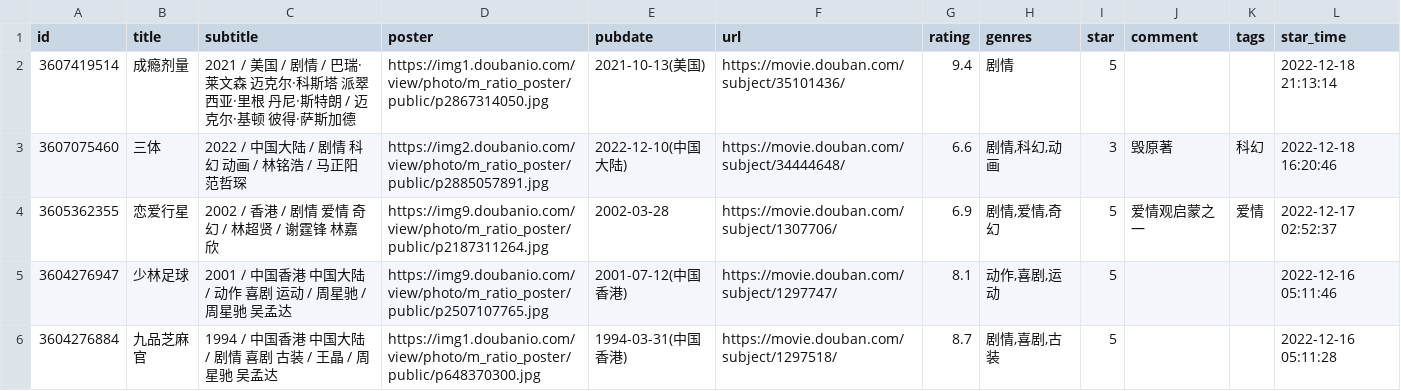
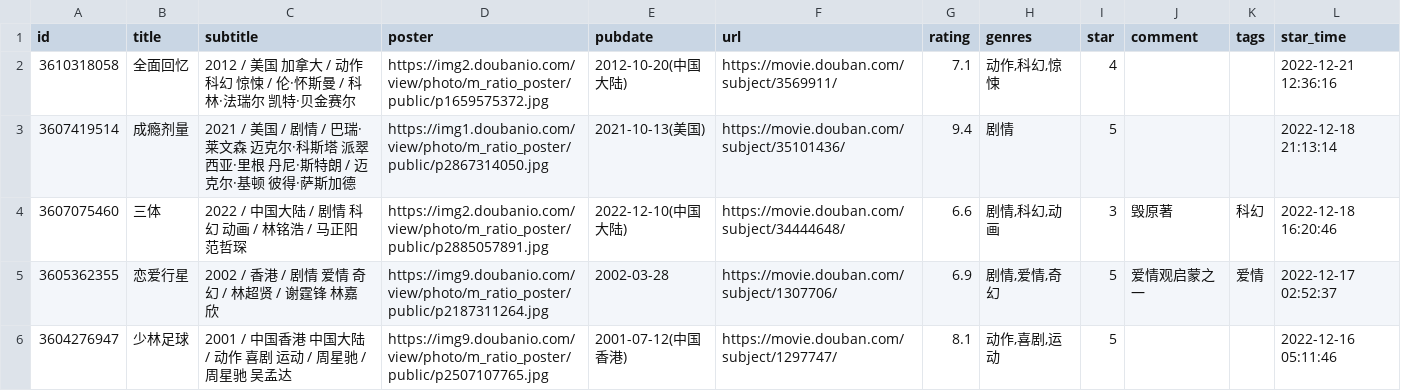
Before and after one commit to eallion/eallion.com, a CSV file: data/douban/movie.csv, drawn as a sheet; only a part is shown; the shorter side is filled out with more unchanged rows; the diff names each change by its address in the sheet, - before the commit and + after, or states it on an @@ line.

Commit message:
chore(data): update douban data

```diff
--- a/data/douban/movie.csv
+++ b/data/douban/movie.csv
+row 2: 3610318058 | 全面回忆 | 2012 / 美国 加拿大 / 动作 科幻 惊悚 / 伦·怀斯曼 / 科林·法瑞尔 凯特·贝金赛尔 | https://img2.doubanio.com/view/photo/m_ratio_poster/public/p1659575372.jpg | 2012-10-20(中国大陆) | https://movie.douban.com/subject/3569911/ | 7.1 | 动作,科幻,惊悚 | 4 |  |  | 2022-12-21 12:36:16
```
